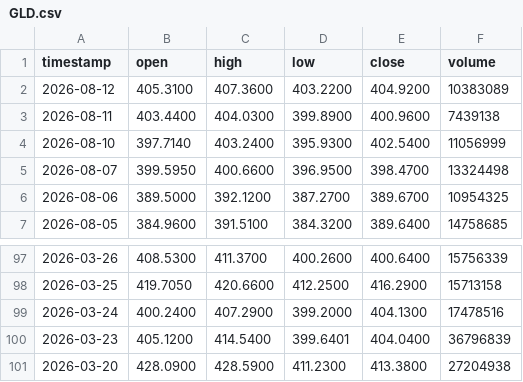
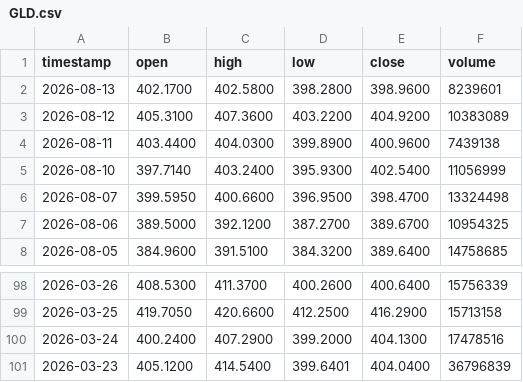
Before and after one commit to johnamcminn-hub/market-data-public, a CSV file: data/GLD.csv, drawn as a sheet; only a part is shown, gaps mark what is left out; removed rows and columns are numbered as before the commit, all else as after; the diff names each change by its address in the sheet, - before the commit and + after, or states it on an @@ line.

```diff
--- a/data/GLD.csv
+++ b/data/GLD.csv
+row 2: 2026-08-13 | 402.1700 | 402.5800 | 398.2800 | 398.9600 | 8239601
-row 101: 2026-03-20 | 428.0900 | 428.5900 | 411.2300 | 413.3800 | 27204938
```
Also changed, not shown: data/DIA.csv, data/SMH.csv, 18 other files.
